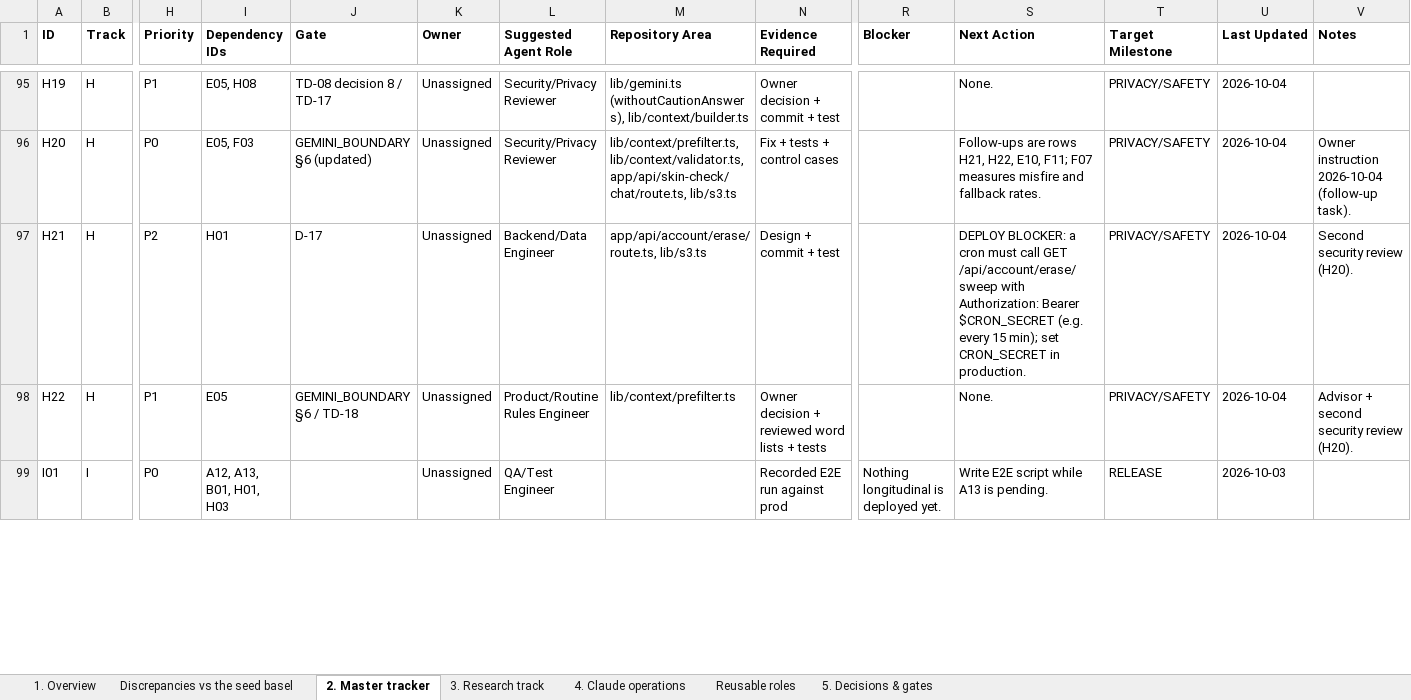
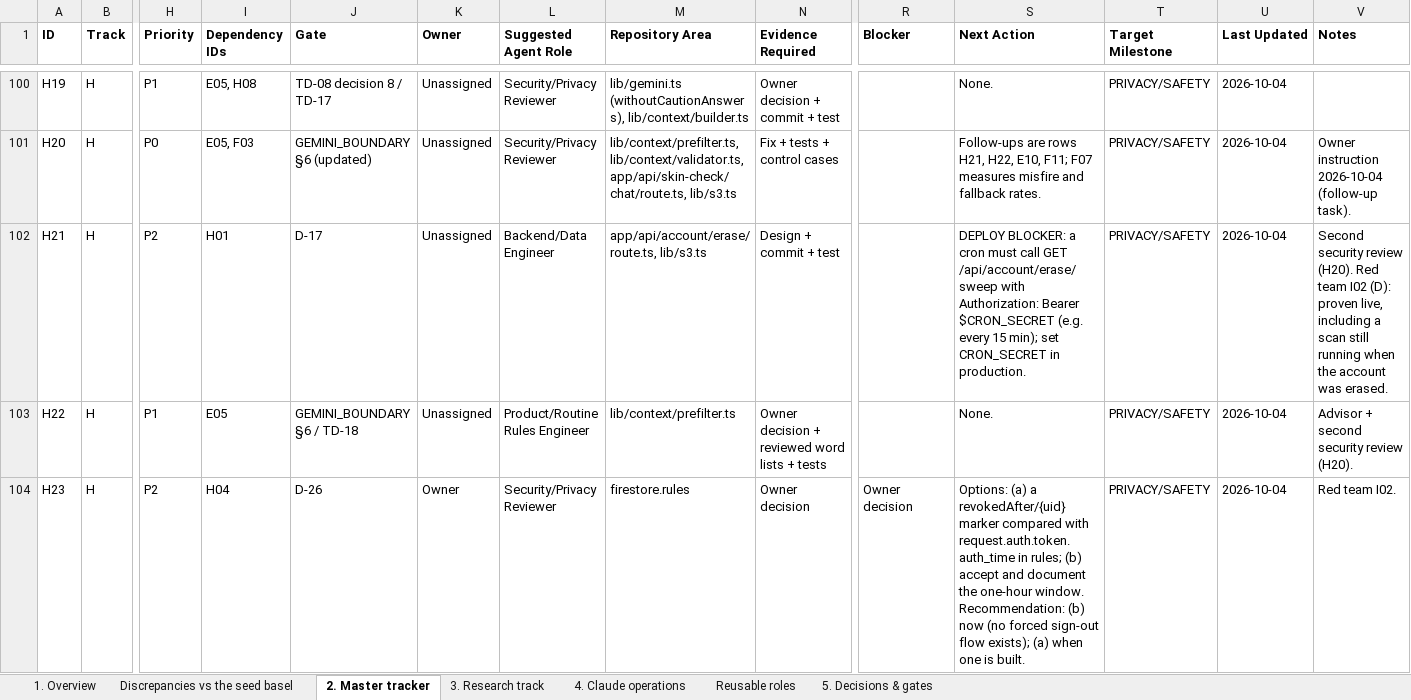
Before and after one commit to Divit-aggarwal/skin-check, an Excel workbook: docs/PROJECT_SKIN_EXECUTION_TRACKER.xlsx, sheet 2. Master tracker, drawn as a sheet; only a part is shown, gaps mark what is left out; the shorter side is filled out with more unchanged rows; values as stored, in another font and other column widths than the file's, no borders; addresses are those after the commit; rows hold the shown columns only; the diff covers the shown part only; the diff names each change by its address in the sheet, - before the commit and + after, or states it on an @@ line.

```diff
--- a/docs/PROJECT_SKIN_EXECUTION_TRACKER.xlsx (sheet 2. Master tracker)
+++ b/docs/PROJECT_SKIN_EXECUTION_TRACKER.xlsx (sheet 2. Master tracker)
-V102 (Notes): …review (H20).
+V102 (Notes): …review (H20). Red team I02 (D): proven live, including a scan still running when the account was erased.
+row 104: H23 | H | P2 | H04 | D-26 | Owner | Security/Privacy Reviewer | firestore.rules | Owner decision | Owner decision | Options: (a) a revokedAfter/{uid} marker compared with request.auth.token.auth_time in rules; (b) accept and document the one-hour window. Recommendation: (b) now (no forced sign-out flow exists); (a) when one is built. | PRIVACY/SAFETY | 2026-10-04 | Red team I02.
```
Also changed, not shown: 9 added rows and 5 edited cells elsewhere in this sheet, sheet 1. Overview, 1 other file.
